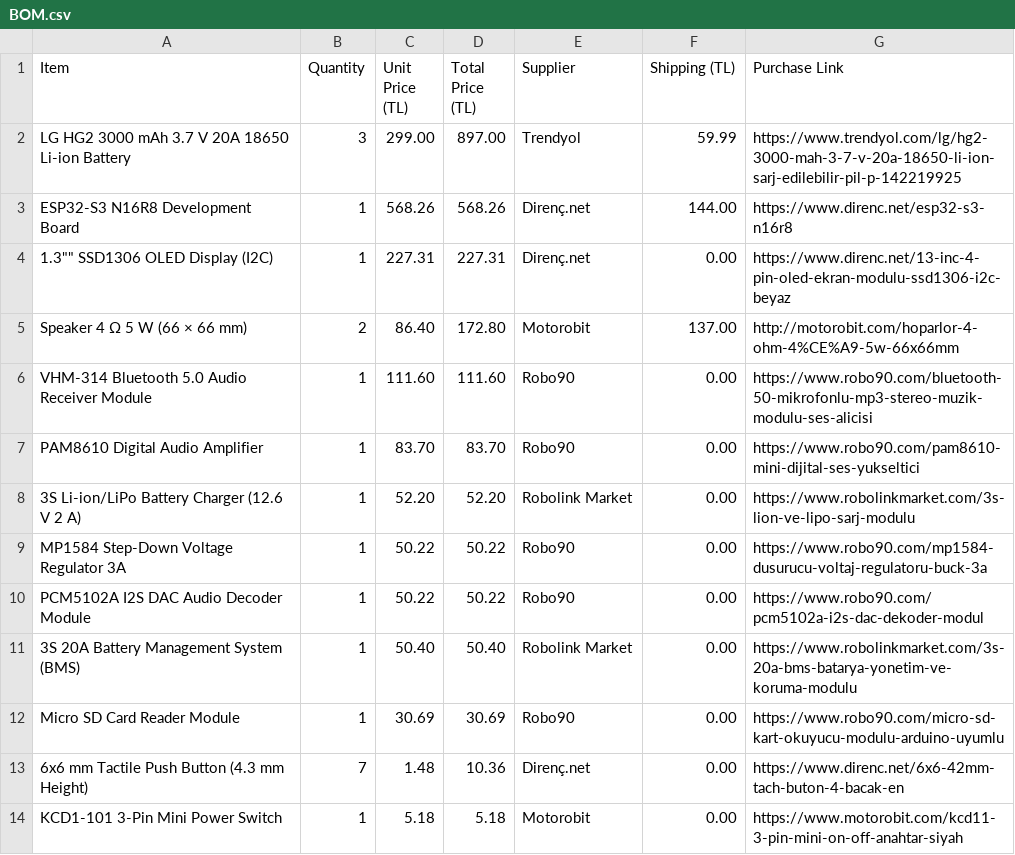
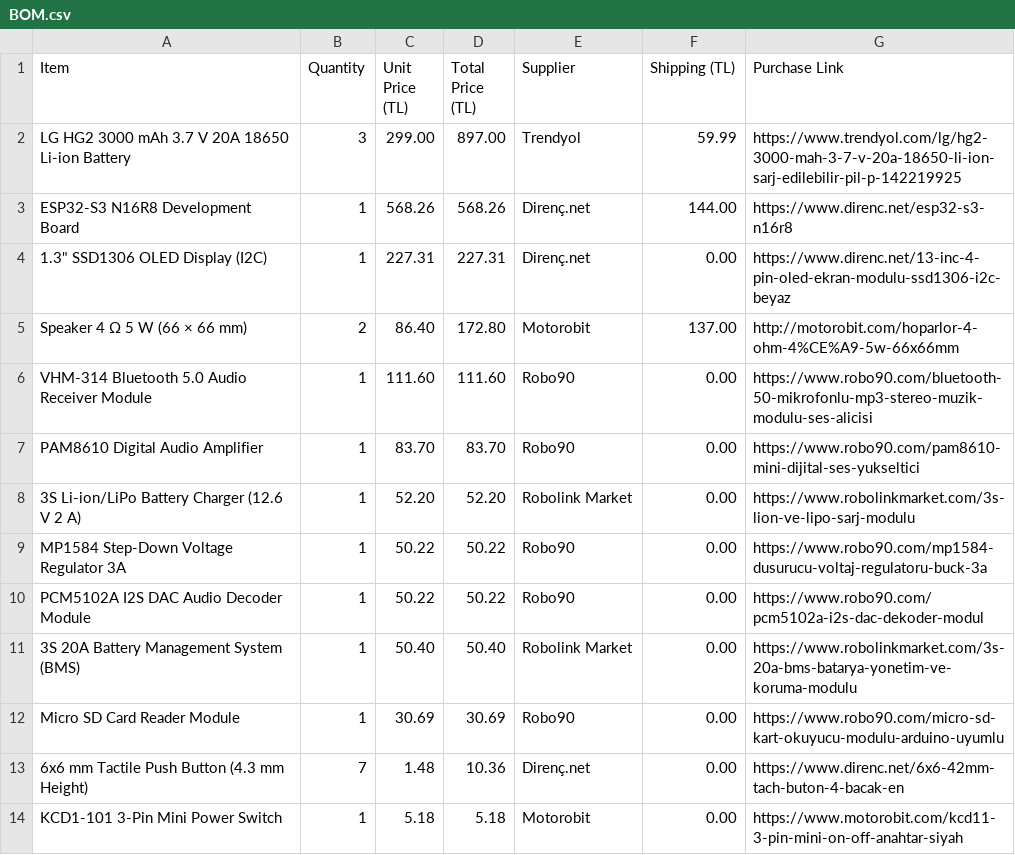
Before and after one commit to FECstudios/pulse-X, a CSV file: BOM.csv, drawn as a sheet; the diff names each change by its address in the sheet, - before the commit and + after, or states it on an @@ line.

Commit message:
Update BOM.csv

```diff
--- a/BOM.csv
+++ b/BOM.csv
-A4 (Item): 1.3"" SSD1306 OLED Display (I2C)
+A4 (Item): 1.3" SSD1306 OLED Display (I2C)
```
